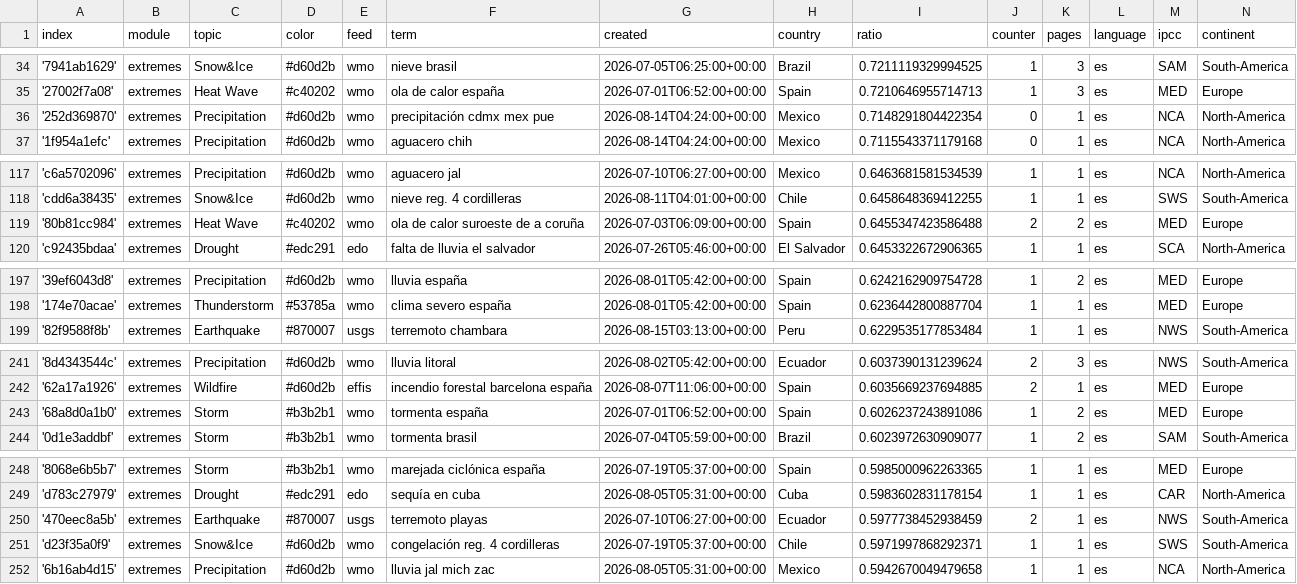
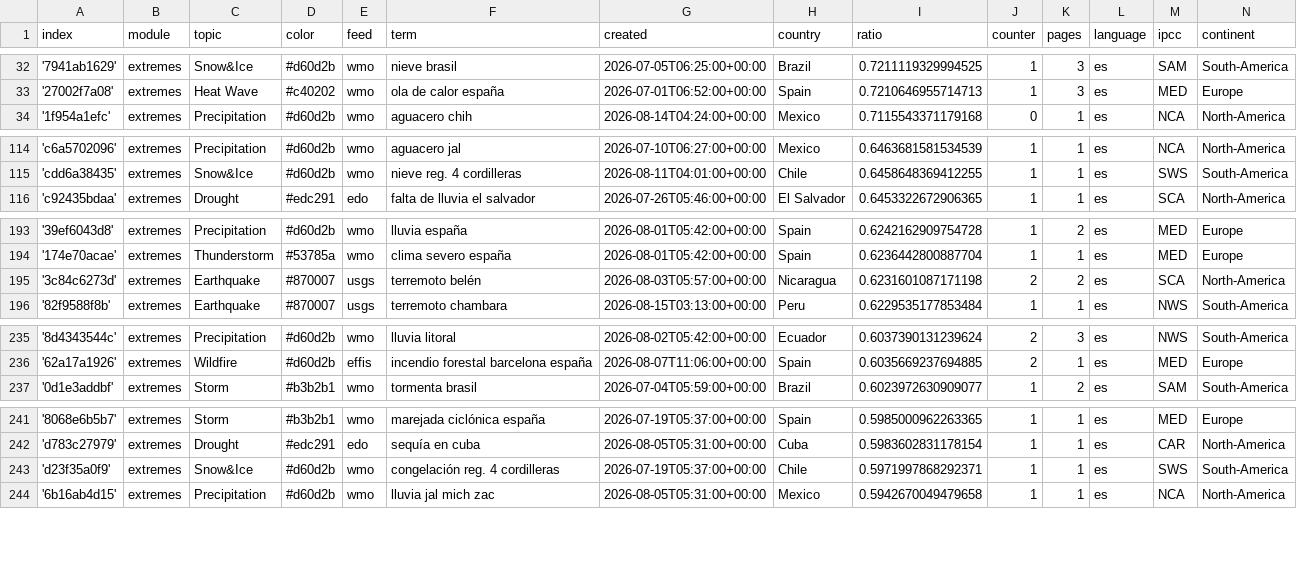
Before and after one commit to jannikdo28-news/spanishExtremes, a CSV file: terms.csv, drawn as a sheet; only a part is shown, gaps mark what is left out; removed rows and columns are numbered as before the commit, all else as after; the diff covers the shown part only; the diff names each change by its address in the sheet, - before the commit and + after, or states it on an @@ line.

```diff
--- a/terms.csv
+++ b/terms.csv
-row 36: '252d369870' | extremes | Precipitation | #d60d2b | wmo | precipitación cdmx mex pue | 2026-08-14T04:24:00+00:00 | Mexico | 0.7148291804422354 | 0 | 1 | es | NCA | North-America
-row 119: '80b81cc984' | extremes | Heat Wave | #c40202 | wmo | ola de calor suroeste de a coruña | 2026-07-03T06:09:00+00:00 | Spain | 0.6455347423586488 | 2 | 2 | es | MED | Europe
+row 195: '3c84c6273d' | extremes | Earthquake | #870007 | usgs | terremoto belén | 2026-08-03T05:57:00+00:00 | Nicaragua | 0.6231601087171198 | 2 | 2 | es | SCA | North-America
-row 243: '68a8d0a1b0' | extremes | Storm | #b3b2b1 | wmo | tormenta españa | 2026-07-01T06:52:00+00:00 | Spain | 0.6026237243891086 | 1 | 2 | es | MED | Europe
-row 250: '470eec8a5b' | extremes | Earthquake | #870007 | usgs | terremoto playas | 2026-07-10T06:27:00+00:00 | Ecuador | 0.5977738452938459 | 2 | 1 | es | NWS | South-America
```
Also changed, not shown: 1 added row and 8 removed rows elsewhere in this file.
